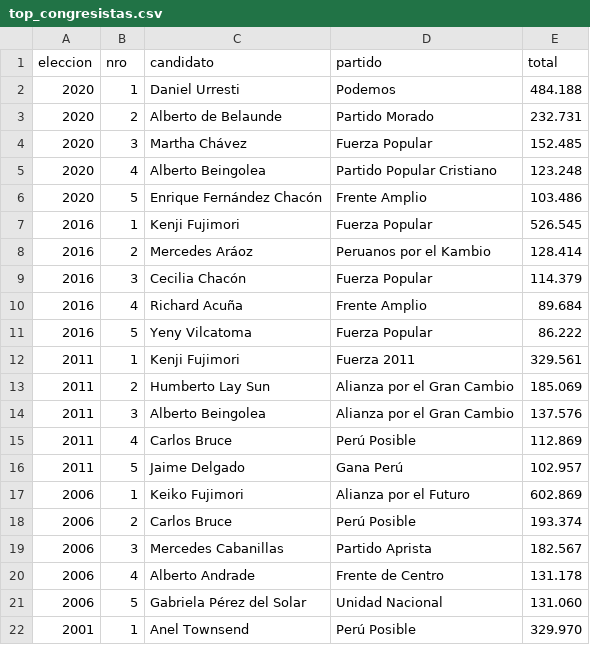
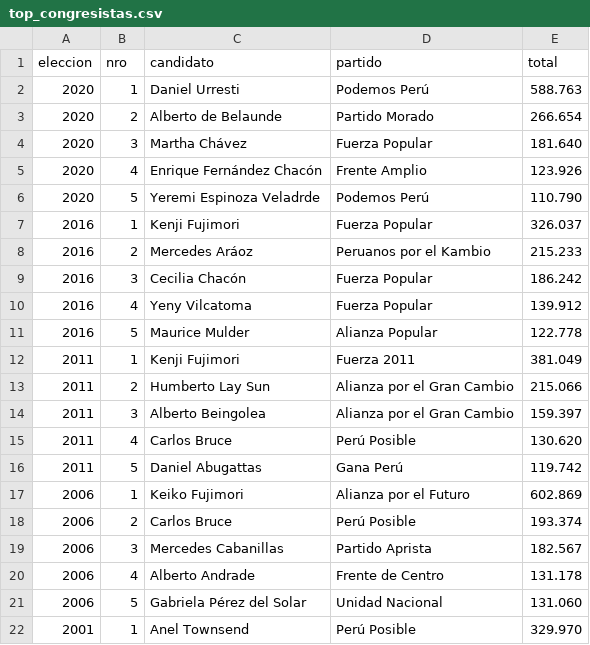
Before and after one commit to antoniocuga/2026-peru-elecciones, a CSV file: crawler/top_congresistas.csv, drawn as a sheet; only a part is shown.

```diff
--- a/crawler/top_congresistas.csv
+++ b/crawler/top_congresistas.csv
@@ -1,17 +1,17 @@
 eleccion,nro,candidato,partido,total
-2020,1,Daniel Urresti,Podemos,484.188
-2020,2,Alberto de Belaunde,Partido Morado,232.731
-2020,3,Martha Chávez,Fuerza Popular,152.485
-2020,4,Alberto Beingolea,Partido Popular Cristiano,123.248
-2020,5,Enrique Fernández Chacón,Frente Amplio,103.486
-2016,1,Kenji Fujimori,Fuerza Popular,526.545
-2016,2,Mercedes Aráoz,Peruanos por el Kambio,128.414
-2016,3,Cecilia Chacón,Fuerza Popular,114.379
-2016,4,Richard Acuña,Frente Amplio,89.684
-2016,5,Yeny Vilcatoma,Fuerza Popular,86.222
-2011,1,Kenji Fujimori,Fuerza 2011,329.561
-2011,2,Humberto Lay Sun,Alianza por el Gran Cambio,185.069
-2011,3,Alberto Beingolea,Alianza por el Gran Cambio,137.576
-2011,4,Carlos Bruce,Perú Posible,112.869
-2011,5,Jaime Delgado,Gana Perú,102.957
+2020,1,Daniel Urresti,Podemos Perú,588.763
+2020,2,Alberto de Belaunde,Partido Morado,266.654
+2020,3,Martha Chávez,Fuerza Popular,181.640
+2020,4,Enrique Fernández Chacón,Frente Amplio,123.926
+2020,5,Yeremi Espinoza Veladrde,Podemos Perú,110.790
+2016,1,Kenji Fujimori,Fuerza Popular,326.037
+2016,2,Mercedes Aráoz,Peruanos por el Kambio,215.233
+2016,3,Cecilia Chacón,Fuerza Popular,186.242
+2016,4,Yeny Vilcatoma,Fuerza Popular,139.912
+2016,5,Maurice Mulder,Alianza Popular,122.778
+2011,1,Kenji Fujimori,Fuerza 2011,381.049
+2011,2,Humberto Lay Sun,Alianza por el Gran Cambio,215.066
+2011,3,Alberto Beingolea,Alianza por el Gran Cambio,159.397
+2011,4,Carlos Bruce,Perú Posible,130.620
+2011,5,Daniel Abugattas,Gana Perú,119.742
 2006,1,Keiko Fujimori,Alianza por el Futuro,602.869
```
Also changed, not shown: crawler/resultados_total.csv, 36 other files.
